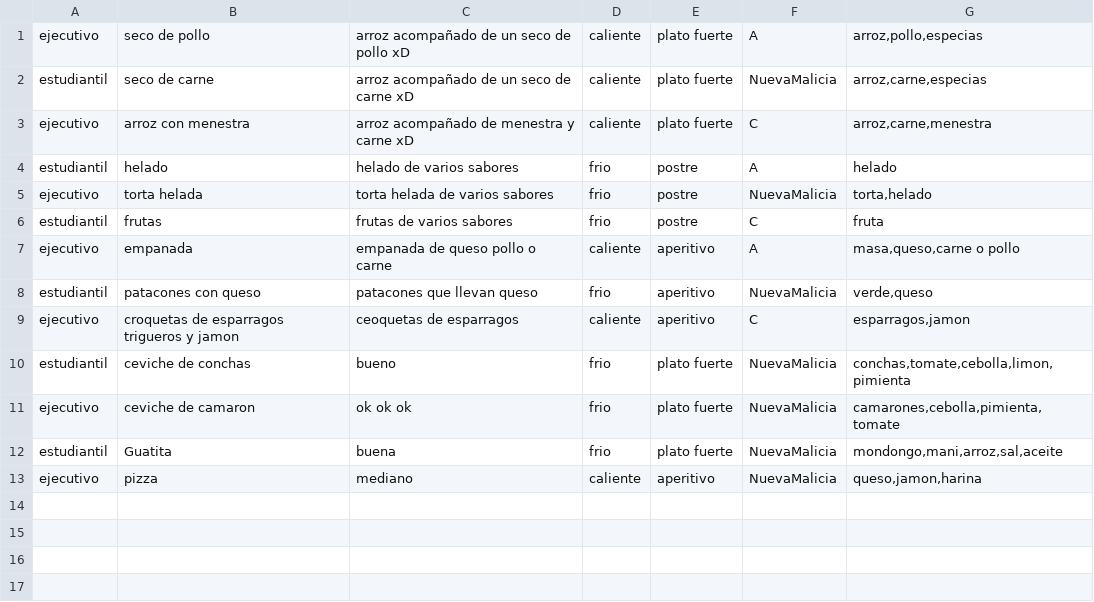
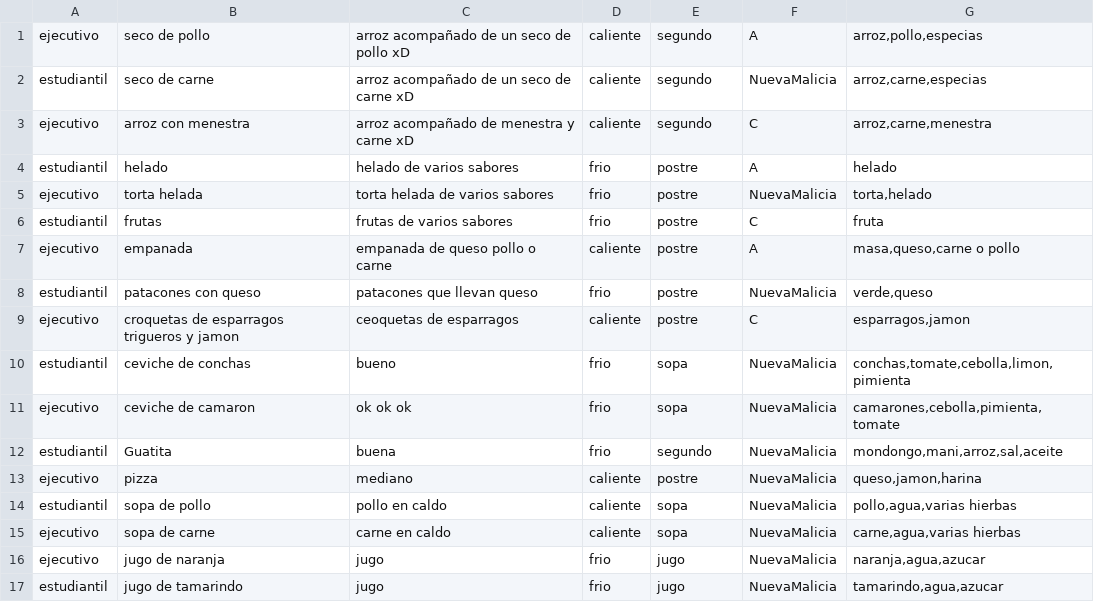
Before and after one commit to Jealvia/DS2017-G9, a CSV file: Proyecto/platos.csv, drawn as a sheet.

Commit message:
Arreglos en csv

```diff
--- a/Proyecto/platos.csv
+++ b/Proyecto/platos.csv
@@ -1,4 +1,4 @@
-ejecutivo;seco de pollo;arroz acompañado de un seco de pollo xD;caliente;plato fuerte;A;arroz,pollo,especias
-estudiantil;seco de carne;arroz acompañado de un seco de carne xD;caliente;plato fuerte;NuevaMalicia;arroz,carne,especias
-ejecutivo;arroz con menestra;arroz acompañado de menestra y carne xD;caliente;plato fuerte;C;arroz,carne,menestra
+ejecutivo;seco de pollo;arroz acompañado de un seco de pollo xD;caliente;segundo;A;arroz,pollo,especias
+estudiantil;seco de carne;arroz acompañado de un seco de carne xD;caliente;segundo;NuevaMalicia;arroz,carne,especias
+ejecutivo;arroz con menestra;arroz acompañado de menestra y carne xD;caliente;segundo;C;arroz,carne,menestra
 estudiantil;helado;helado de varios sabores;frio;postre;A;helado
@@ -6,8 +6,12 @@ ejecutivo;torta helada;torta helada de varios sabores;frio;postre;NuevaMalicia;t
 estudiantil;frutas;frutas de varios sabores;frio;postre;C;fruta
-ejecutivo;empanada;empanada de queso pollo o carne;caliente;aperitivo;A;masa,queso,carne o pollo
-estudiantil;patacones con queso;patacones que llevan queso;frio;aperitivo;NuevaMalicia;verde,queso
-ejecutivo;croquetas de esparragos trigueros y jamon;ceoquetas de esparragos;caliente;aperitivo;C;esparragos,jamon
-estudiantil;ceviche de conchas;bueno;frio;plato fuerte;NuevaMalicia;conchas,tomate,cebolla,limon,pimienta
-ejecutivo;ceviche de camaron;ok ok ok;frio;plato fuerte;NuevaMalicia;camarones,cebolla,pimienta,tomate
-estudiantil;Guatita;buena;frio;plato fuerte;NuevaMalicia;mondongo,mani,arroz,sal,aceite
-ejecutivo;pizza;mediano;caliente;aperitivo;NuevaMalicia;queso,jamon,harina
+ejecutivo;empanada;empanada de queso pollo o carne;caliente;postre;A;masa,queso,carne o pollo
+estudiantil;patacones con queso;patacones que llevan queso;frio;postre;NuevaMalicia;verde,queso
+ejecutivo;croquetas de esparragos trigueros y jamon;ceoquetas de esparragos;caliente;postre;C;esparragos,jamon
+estudiantil;ceviche de conchas;bueno;frio;sopa;NuevaMalicia;conchas,tomate,cebolla,limon,pimienta
+ejecutivo;ceviche de camaron;ok ok ok;frio;sopa;NuevaMalicia;camarones,cebolla,pimienta,tomate
+estudiantil;Guatita;buena;frio;segundo;NuevaMalicia;mondongo,mani,arroz,sal,aceite
+ejecutivo;pizza;mediano;caliente;postre;NuevaMalicia;queso,jamon,harina
+estudiantil;sopa de pollo;pollo en caldo;caliente;sopa;NuevaMalicia;pollo,agua,varias hierbas
+ejecutivo;sopa de carne;carne en caldo;caliente;sopa;NuevaMalicia;carne,agua,varias hierbas
+ejecutivo;jugo de naranja;jugo;frio;jugo;NuevaMalicia;naranja,agua,azucar
+estudiantil;jugo de tamarindo;jugo;frio;jugo;NuevaMalicia;tamarindo,agua,azucar
```
